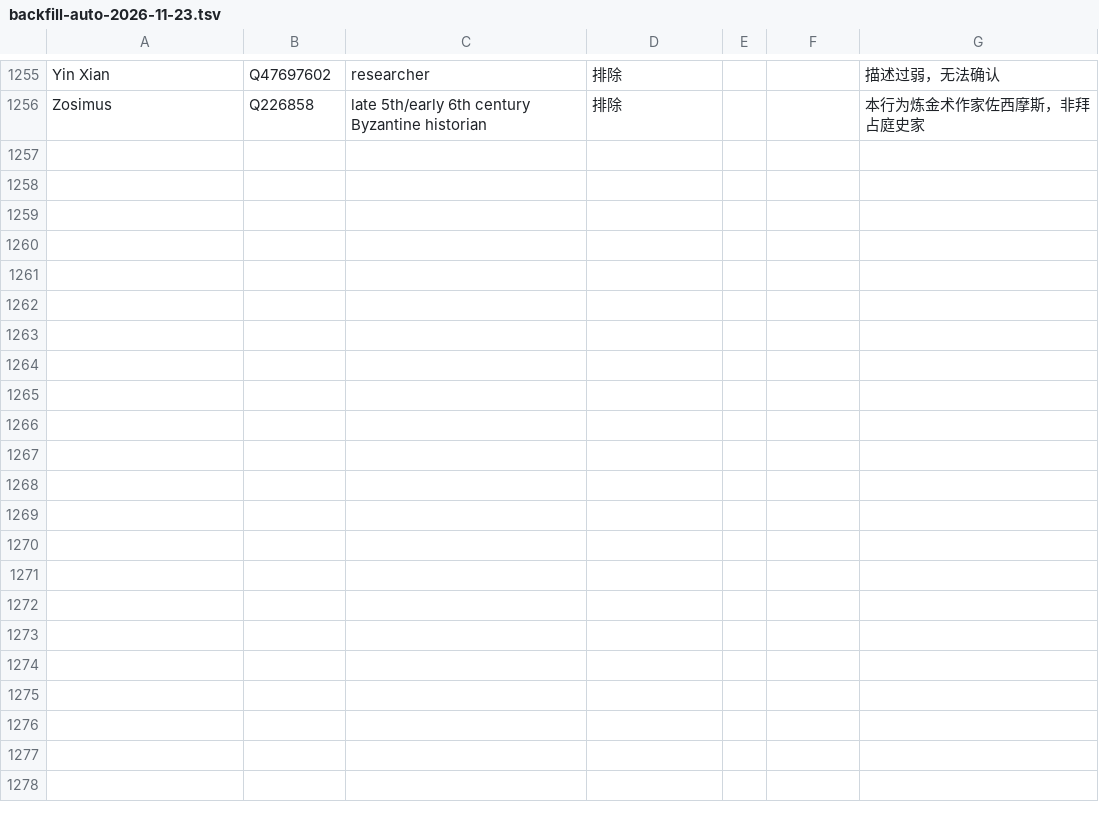
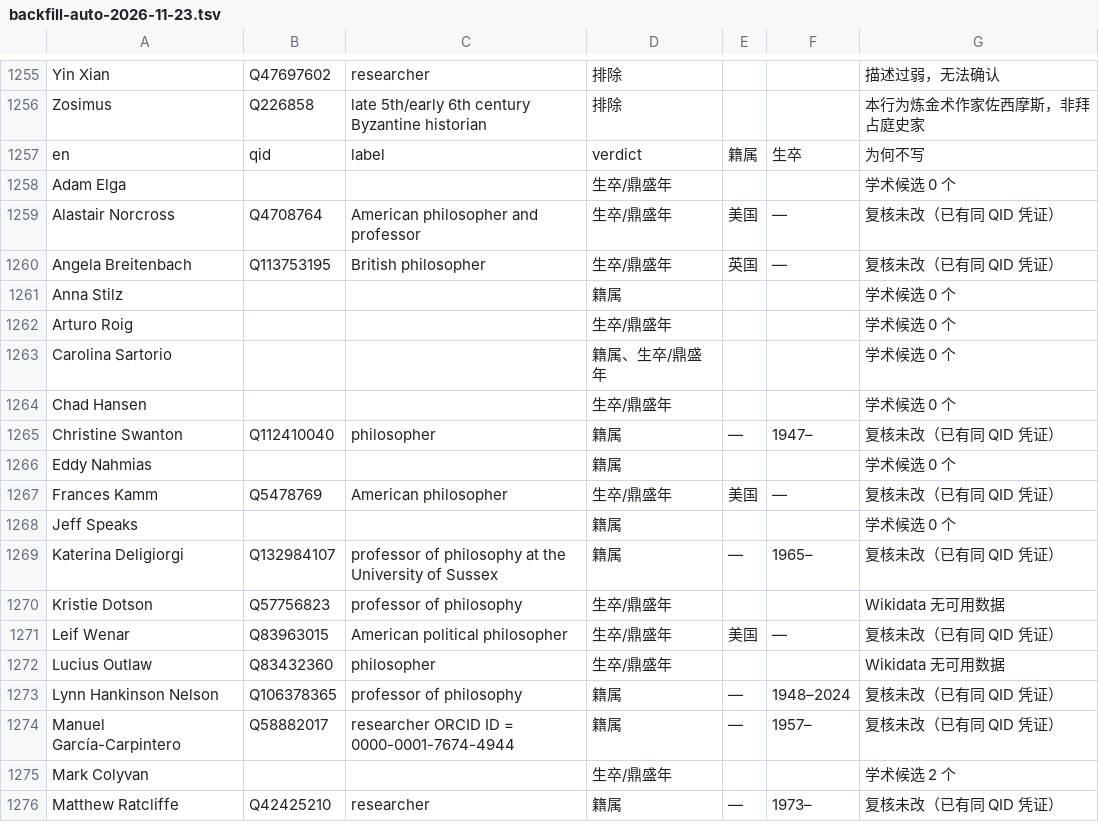
Before and after one commit to taophilosophy/SEP-CN, a TSV file: specs/058-term-full-reextraction/results/backfill-auto-2026-11-23.tsv, drawn as a sheet; only a part is shown, gaps mark what is left out; the diff covers the shown part only.

Commit message:
specs/058 人名双缺自动回填收尾：28 条查核，净补沙利文生年

```diff
--- a/specs/058-term-full-reextraction/results/backfill-auto-2026-11-23.tsv
+++ b/specs/058-term-full-reextraction/results/backfill-auto-2026-11-23.tsv
@@ -1256 +1256,21 @@ Yin Xian	Q47697602	researcher	排除			描述过弱，无法确认
 Zosimus	Q226858	late 5th/early 6th century Byzantine historian	排除			本行为炼金术作家佐西摩斯，非拜占庭史家
+en	qid	label	verdict	籍属	生卒	为何不写
+Adam Elga			生卒/鼎盛年			学术候选 0 个
+Alastair Norcross	Q4708764	American philosopher and professor	生卒/鼎盛年	美国	—	复核未改（已有同 QID 凭证）
+Angela Breitenbach	Q113753195	British philosopher	生卒/鼎盛年	英国	—	复核未改（已有同 QID 凭证）
+Anna Stilz			籍属			学术候选 0 个
+Arturo Roig			生卒/鼎盛年			学术候选 0 个
+Carolina Sartorio			籍属、生卒/鼎盛年			学术候选 0 个
+Chad Hansen			生卒/鼎盛年			学术候选 0 个
+Christine Swanton	Q112410040	philosopher	籍属	—	1947–	复核未改（已有同 QID 凭证）
+Eddy Nahmias			籍属			学术候选 0 个
+Frances Kamm	Q5478769	American philosopher	生卒/鼎盛年	美国	—	复核未改（已有同 QID 凭证）
+Jeff Speaks			籍属			学术候选 0 个
+Katerina Deligiorgi	Q132984107	professor of philosophy at the University of Sussex	籍属	—	1965–	复核未改（已有同 QID 凭证）
+Kristie Dotson	Q57756823	professor of philosophy	生卒/鼎盛年			Wikidata 无可用数据
+Leif Wenar	Q83963015	American political philosopher	生卒/鼎盛年	美国	—	复核未改（已有同 QID 凭证）
+Lucius Outlaw	Q83432360	philosopher	生卒/鼎盛年			Wikidata 无可用数据
+Lynn Hankinson Nelson	Q106378365	professor of philosophy	籍属	—	1948–2024	复核未改（已有同 QID 凭证）
+Manuel García-Carpintero	Q58882017	researcher ORCID ID = 0000-0001-7674-4944	籍属	—	1957–	复核未改（已有同 QID 凭证）
+Mark Colyvan			生卒/鼎盛年			学术候选 2 个
+Matthew Ratcliffe	Q42425210	researcher	籍属	—	1973–	复核未改（已有同 QID 凭证）
```
Also changed, not shown: 9 added rows elsewhere in this file, 3 other files.
